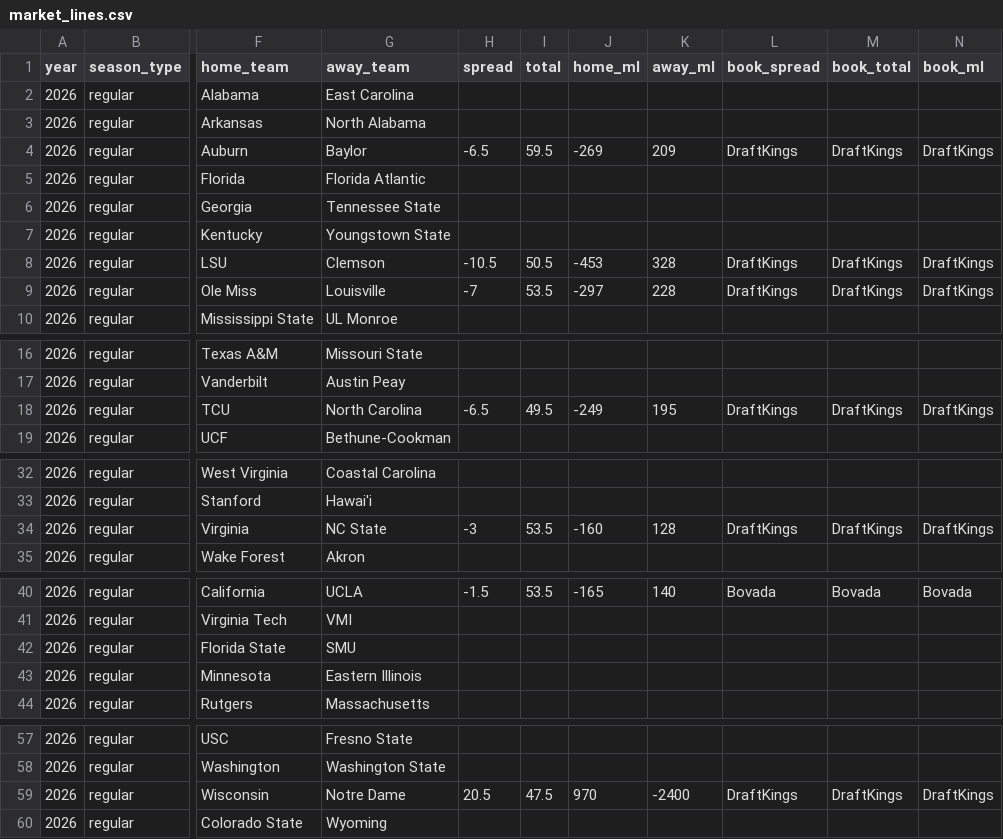
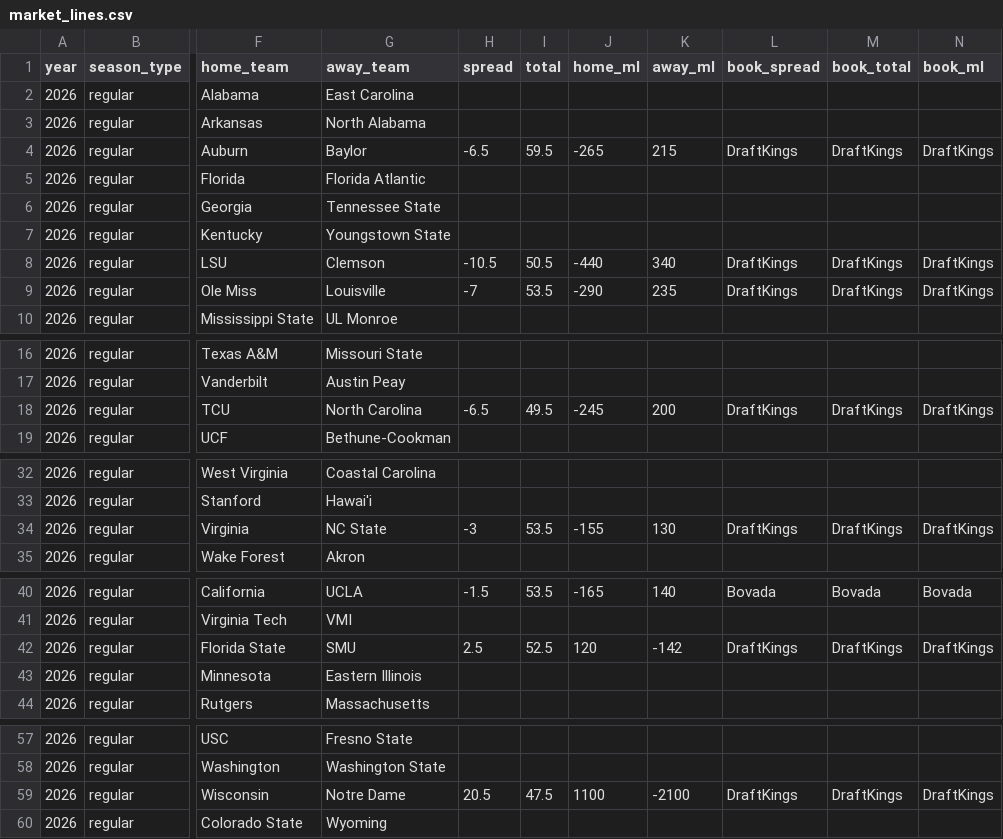
Before and after one commit to Clownworldenjoyer76/cfb_for_mat, a CSV file: market_lines.csv, drawn as a sheet; only a part is shown, gaps mark what is left out; the diff names each change by its address in the sheet, - before the commit and + after, or states it on an @@ line.

```diff
--- a/market_lines.csv
+++ b/market_lines.csv
-J4 (home_ml): -269
+J4 (home_ml): -265
-K4 (away_ml): 209
+K4 (away_ml): 215
-J8 (home_ml): -453
+J8 (home_ml): -440
-K8 (away_ml): 328
+K8 (away_ml): 340
-J9 (home_ml): -297
+J9 (home_ml): -290
-K9 (away_ml): 228
+K9 (away_ml): 235
-J18 (home_ml): -249
+J18 (home_ml): -245
-K18 (away_ml): 195
+K18 (away_ml): 200
-J34 (home_ml): -160
+J34 (home_ml): -155
-K34 (away_ml): 128
+K34 (away_ml): 130
-H42 (spread): (empty)
+H42 (spread): 2.5
-I42 (total): (empty)
+I42 (total): 52.5
-J42 (home_ml): (empty)
+J42 (home_ml): 120
-K42 (away_ml): (empty)
+K42 (away_ml): -142
-L42 (book_spread): (empty)
+L42 (book_spread): DraftKings
-M42 (book_total): (empty)
+M42 (book_total): DraftKings
-N42 (book_ml): (empty)
+N42 (book_ml): DraftKings
-J59 (home_ml): 970
+J59 (home_ml): 1100
-K59 (away_ml): -2400
+K59 (away_ml): -2100
```
Also changed, not shown: 1 other file.
